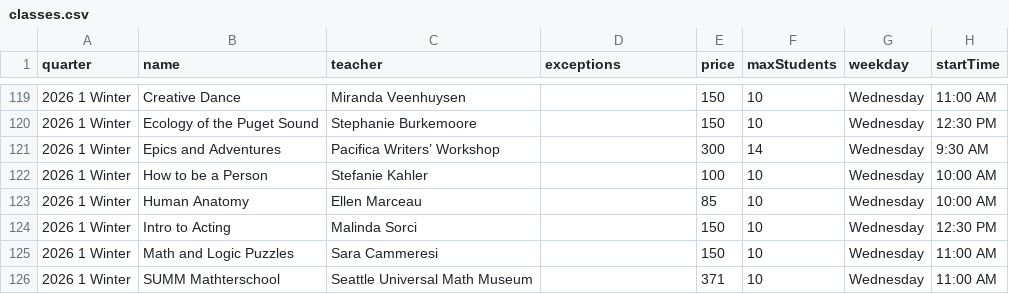
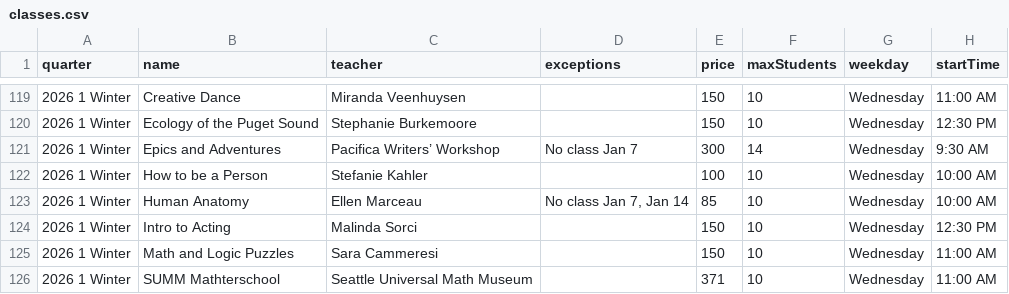
Before and after one commit to loyalheightshomeschool/loyalheightshomeschool, a CSV file: assets/data/classes.csv, drawn as a sheet; only a part is shown, gaps mark what is left out; the diff names each change by its address in the sheet, - before the commit and + after, or states it on an @@ line.

```diff
--- a/assets/data/classes.csv
+++ b/assets/data/classes.csv
-D121 (exceptions): (empty)
+D121 (exceptions): No class Jan 7
-D123 (exceptions): (empty)
+D123 (exceptions): No class Jan 7, Jan 14
```
Also changed, not shown: 2 other files.
